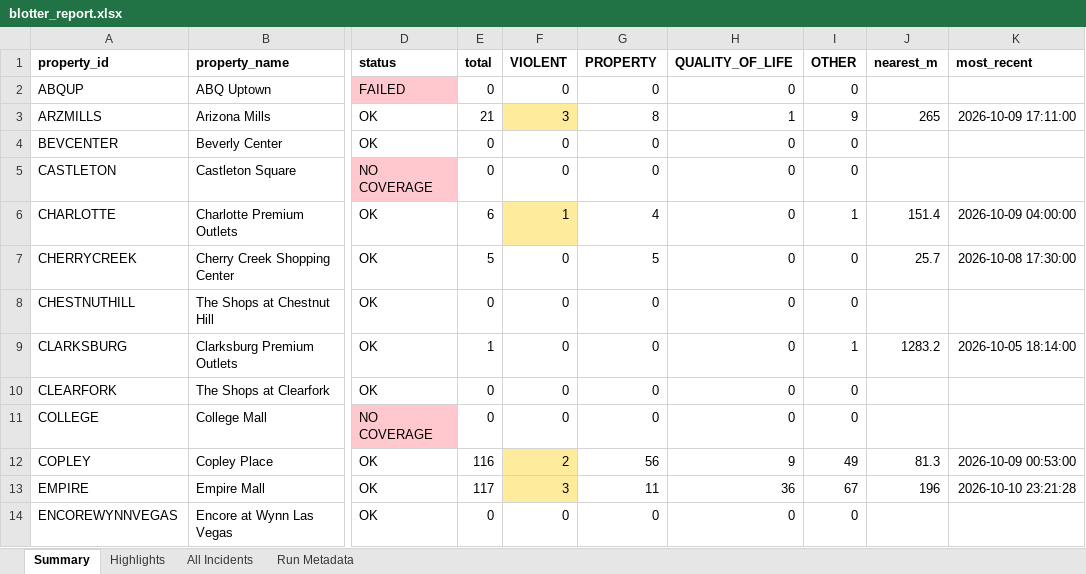
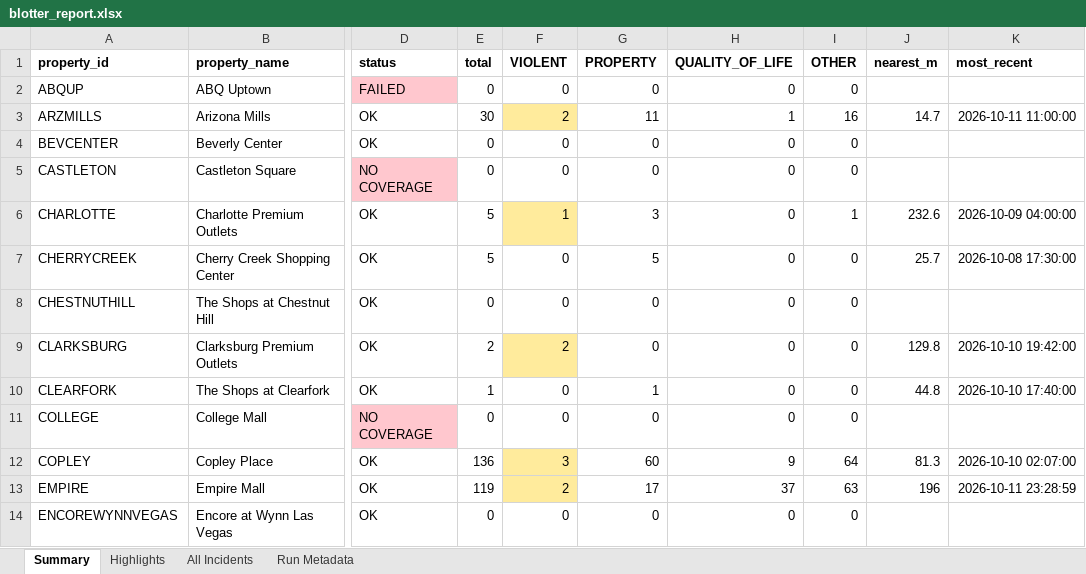
Before and after one commit to lordnader2002-sudo/Blotter_Reports, an Excel workbook: reports/latest/blotter_report.xlsx, sheet Summary, drawn as a sheet; only a part is shown, gaps mark what is left out; values as stored, in another font and other column widths than the file's, no borders; the diff covers the shown part only; the diff names each change by its address in the sheet, - before the commit and + after, or states it on an @@ line.

```diff
--- a/reports/latest/blotter_report.xlsx (sheet Summary)
+++ b/reports/latest/blotter_report.xlsx (sheet Summary)
-E3 (total): 21
+E3 (total): 30
-F3 (VIOLENT): 3
+F3 (VIOLENT): 2
-G3 (PROPERTY): 8
+G3 (PROPERTY): 11
-I3 (OTHER): 9
+I3 (OTHER): 16
-J3 (nearest_m): 265
+J3 (nearest_m): 14.7
-K3 (most_recent): 2026-10-09 17:11:00
+K3 (most_recent): 2026-10-11 11:00:00
-E6 (total): 6
+E6 (total): 5
-G6 (PROPERTY): 4
+G6 (PROPERTY): 3
-J6 (nearest_m): 151.4
+J6 (nearest_m): 232.6
-E9 (total): 1
+E9 (total): 2
-F9 (VIOLENT): 0
+F9 (VIOLENT): 2
-F9 fill: none
+F9 fill: #FFEB9C
-I9 (OTHER): 1
+I9 (OTHER): 0
-J9 (nearest_m): 1283.2
+J9 (nearest_m): 129.8
-K9 (most_recent): 2026-10-05 18:14:00
+K9 (most_recent): 2026-10-10 19:42:00
-E10 (total): 0
+E10 (total): 1
-G10 (PROPERTY): 0
+G10 (PROPERTY): 1
-J10 (nearest_m): (empty)
+J10 (nearest_m): 44.8
-K10 (most_recent): (empty)
+K10 (most_recent): 2026-10-10 17:40:00
-E12 (total): 116
+E12 (total): 136
-F12 (VIOLENT): 2
+F12 (VIOLENT): 3
-G12 (PROPERTY): 56
+G12 (PROPERTY): 60
-I12 (OTHER): 49
+I12 (OTHER): 64
-K12 (most_recent): 2026-10-09 00:53:00
+K12 (most_recent): 2026-10-10 02:07:00
-E13 (total): 117
+E13 (total): 119
-F13 (VIOLENT): 3
+F13 (VIOLENT): 2
-G13 (PROPERTY): 11
+G13 (PROPERTY): 17
-H13 (QUALITY_OF_LIFE): 36
+H13 (QUALITY_OF_LIFE): 37
-I13 (OTHER): 67
+I13 (OTHER): 63
-K13 (most_recent): 2026-10-10 23:21:28
+K13 (most_recent): 2026-10-11 23:28:59
```
Also changed, not shown: 45 edited cells and cell formats elsewhere in this sheet, sheet All Incidents, sheet Highlights, sheet Run Metadata, 7 other files.
